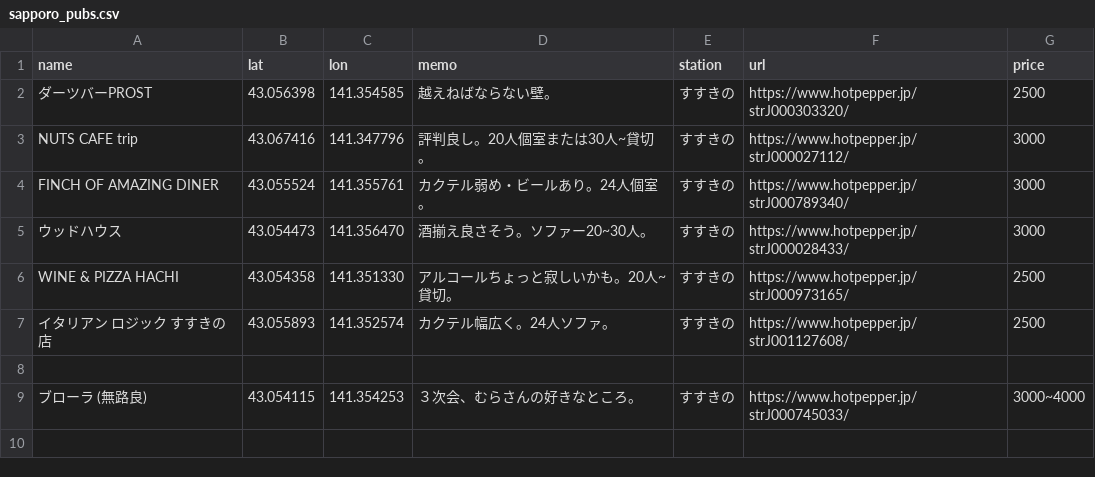
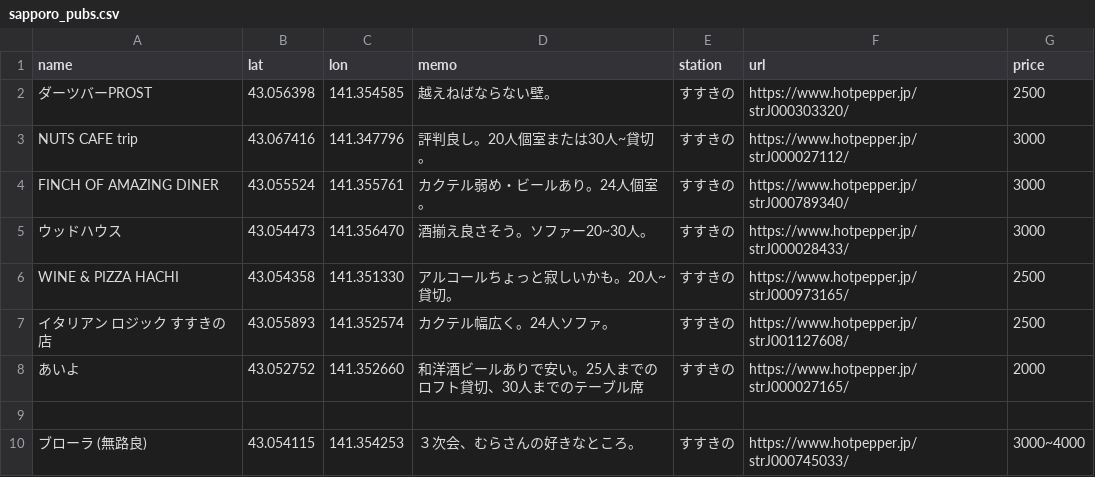
Before and after one commit to KeachMurakami/page, a CSV file: data/restaurant/sapporo_pubs.csv, drawn as a sheet.

```diff
--- a/data/restaurant/sapporo_pubs.csv
+++ b/data/restaurant/sapporo_pubs.csv
@@ -7,2 +7,3 @@ WINE & PIZZA HACHI, 43.054358, 141.351330, "アルコールちょっと寂しい
 イタリアン ロジック すすきの店, 43.055893, 141.352574, "カクテル幅広く。24人ソファ。", すすきの, https://www.hotpepper.jp/strJ001127608/, 2500
+あいよ, 43.052752, 141.352660, "和洋酒ビールありで安い。25人までのロフト貸切、30人までのテーブル席", すすきの, https://www.hotpepper.jp/strJ000027165/, 2000
 
```
Also changed, not shown: 6 other files.
